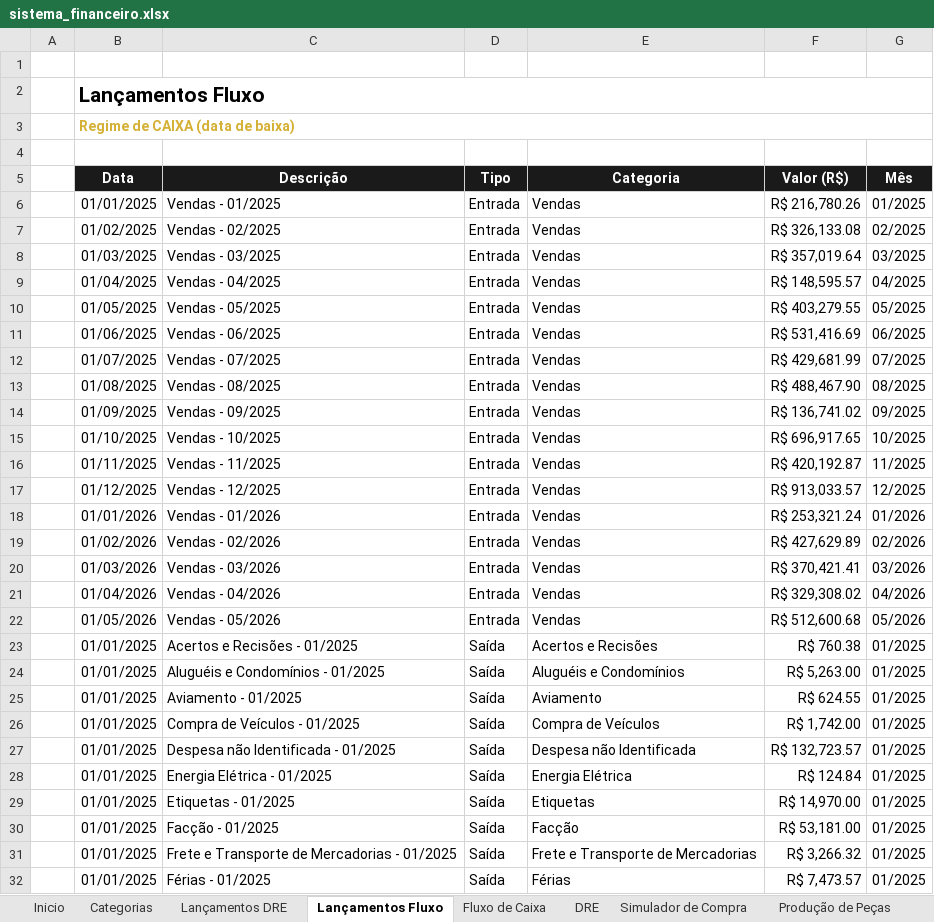
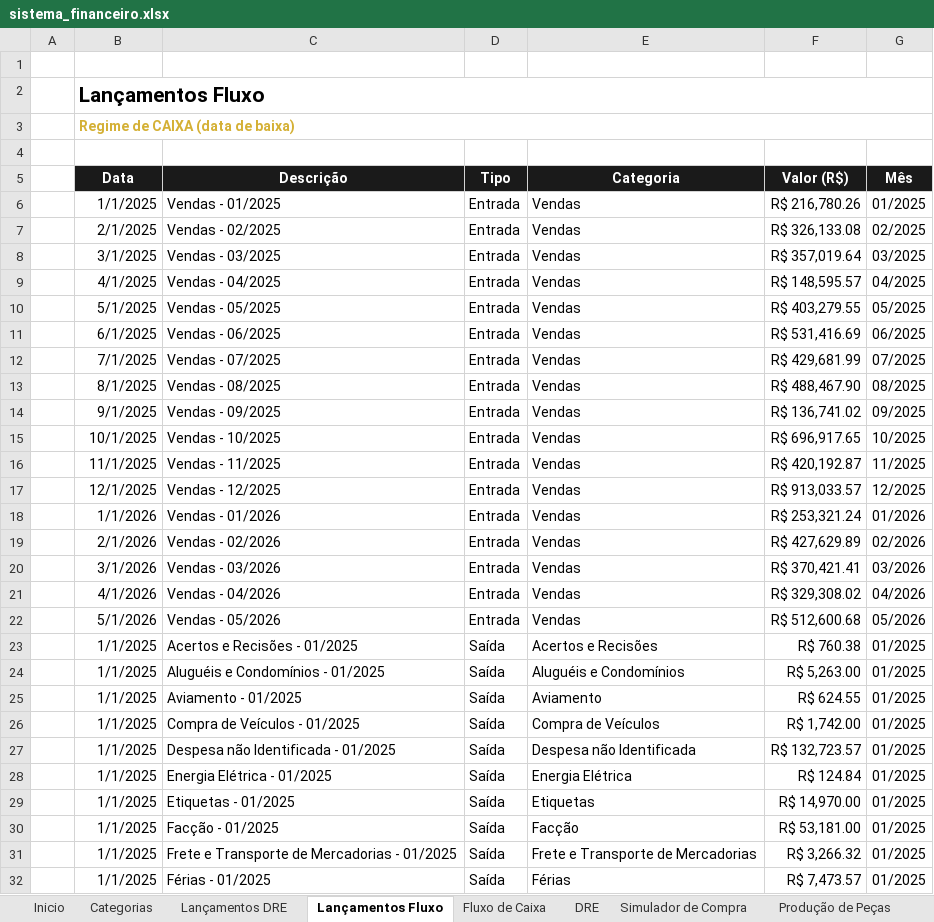
Before and after one commit to thaysmoraes-lab/Sistema_Financeiro_CODI, an Excel workbook: sistema_financeiro.xlsx, sheet Lançamentos Fluxo, drawn as a sheet; only a part is shown; values as stored, in another font and other column widths than the file's, no borders; the diff covers the shown part only; the diff names each change by its address in the sheet, - before the commit and + after, or states it on an @@ line.

```diff
--- a/sistema_financeiro.xlsx (sheet Lançamentos Fluxo)
+++ b/sistema_financeiro.xlsx (sheet Lançamentos Fluxo)
-B6 (Data): 01/01/2025
+B6 (Data): 1/1/2025
-B7 (Data): 01/02/2025
+B7 (Data): 2/1/2025
-B8 (Data): 01/03/2025
+B8 (Data): 3/1/2025
-B9 (Data): 01/04/2025
+B9 (Data): 4/1/2025
-B10 (Data): 01/05/2025
+B10 (Data): 5/1/2025
-B11 (Data): 01/06/2025
+B11 (Data): 6/1/2025
-B12 (Data): 01/07/2025
+B12 (Data): 7/1/2025
-B13 (Data): 01/08/2025
+B13 (Data): 8/1/2025
-B14 (Data): 01/09/2025
+B14 (Data): 9/1/2025
-B15 (Data): 01/10/2025
+B15 (Data): 10/1/2025
-B16 (Data): 01/11/2025
+B16 (Data): 11/1/2025
-B17 (Data): 01/12/2025
+B17 (Data): 12/1/2025
-B18 (Data): 01/01/2026
+B18 (Data): 1/1/2026
-B19 (Data): 01/02/2026
+B19 (Data): 2/1/2026
-B20 (Data): 01/03/2026
+B20 (Data): 3/1/2026
-B21 (Data): 01/04/2026
+B21 (Data): 4/1/2026
-B22 (Data): 01/05/2026
+B22 (Data): 5/1/2026
-B23:B32 (Data): 01/01/2025
+B23:B32 (Data): 1/1/2025
```
Also changed, not shown: 685 edited cells elsewhere in this sheet, sheet Lançamentos DRE, sheet Simulador de Compra, hidden cells, charts or pictures, 1 other file.
